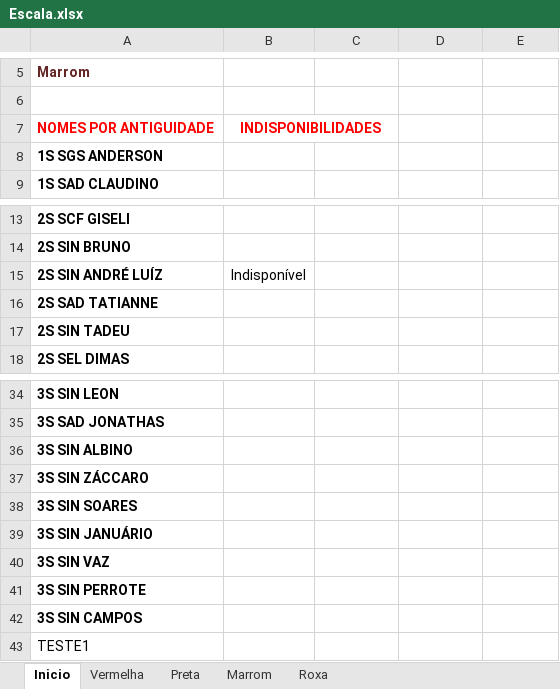
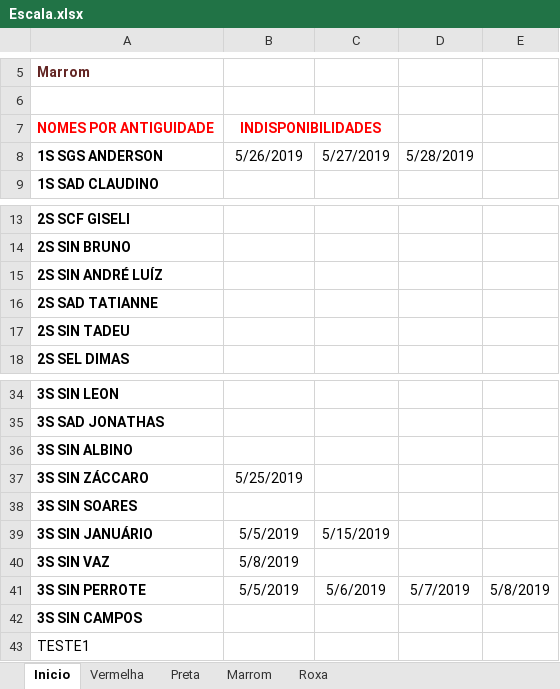
Before and after one commit to coelhocta/Escala, an Excel workbook: Escala.xlsx, sheet Inicio, drawn as a sheet; only a part is shown, gaps mark what is left out; values as stored, in another font and other column widths than the file's, no borders; the diff names each change by its address in the sheet, - before the commit and + after, or states it on an @@ line.

```diff
--- a/Escala.xlsx (sheet Inicio)
+++ b/Escala.xlsx (sheet Inicio)
-B8: (empty)
+B8: 5/26/2019
-C8: (empty)
+C8: 5/27/2019
-D8: (empty)
+D8: 5/28/2019
-B15: Indisponível
+B15: (empty)
-B37: (empty)
+B37: 5/25/2019
-B39: (empty)
+B39: 5/5/2019
-C39: (empty)
+C39: 5/15/2019
-B40: (empty)
+B40: 5/8/2019
-B41: (empty)
+B41: 5/5/2019
-C41: (empty)
+C41: 5/6/2019
-D41: (empty)
+D41: 5/7/2019
-E41: (empty)
+E41: 5/8/2019
```
Also changed, not shown: 2 other files.
